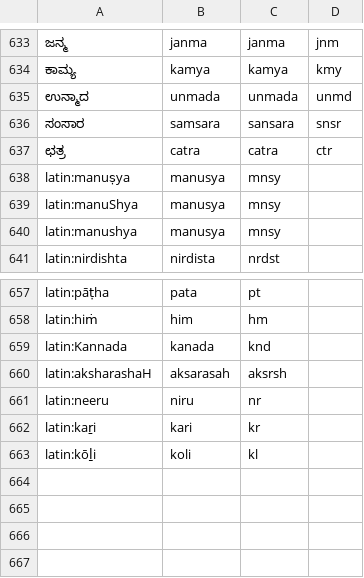
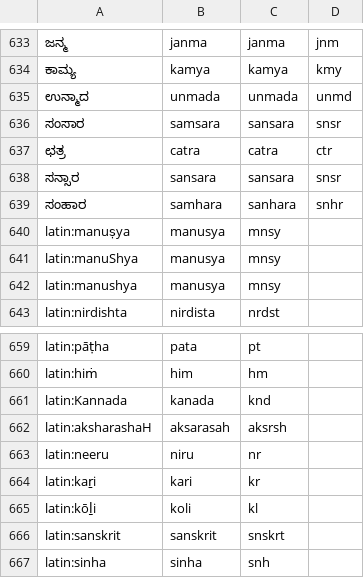
Before and after one commit to openkannada/kannada-spell, a TSV file: crates/kannada-phonetic/vectors.tsv, drawn as a sheet; only a part is shown, gaps mark what is left out.

Commit message:
Add vectors for a nasal before a sibilant or ಹ
Covers ಸನ್ಸಾರ, ಸಂಹಾರ, and Latin sanskrit and sinha, so ports test the
nasal fold.

```diff
--- a/crates/kannada-phonetic/vectors.tsv
+++ b/crates/kannada-phonetic/vectors.tsv
@@ -637,2 +637,4 @@
 ಛತ್ರ	catra	catra	ctr
+ಸನ್ಸಾರ	sansara	sansara	snsr
+ಸಂಹಾರ	samhara	sanhara	snhr
 latin:manuṣya	manusya	mnsy
@@ -663 +665,3 @@ latin:kaṟi	kari	kr
 latin:kōḻi	koli	kl
+latin:sanskrit	sanskrit	snskrt
+latin:sinha	sinha	snh
```
Also changed, not shown: 1 other file.
